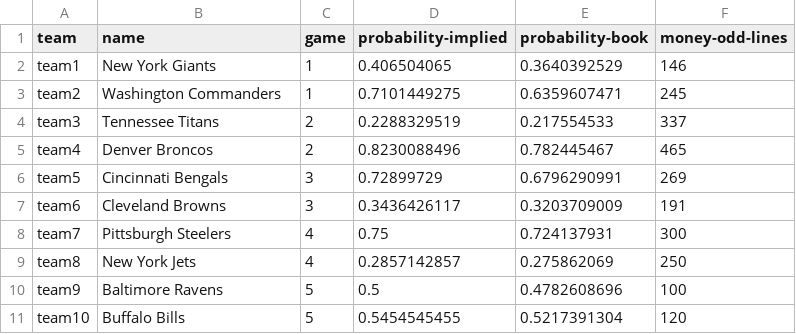
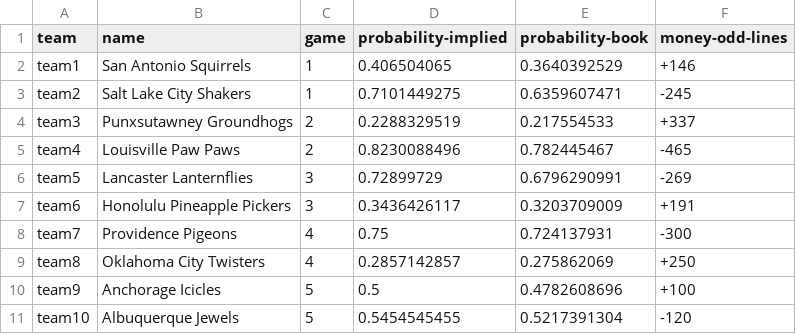
Before and after one commit to kv-hearst/bets-calculator, a CSV file: data.csv, drawn as a sheet.

```diff
--- a/data.csv
+++ b/data.csv
@@ -1,11 +1,11 @@
 team,name,game,probability-implied,probability-book,money-odd-lines
-team1,New York Giants,1,0.406504065,0.3640392529,146
-team2,Washington Commanders,1,0.7101449275,0.6359607471,245
-team3,Tennessee Titans,2,0.2288329519,0.217554533,337
-team4,Denver Broncos,2,0.8230088496,0.782445467,465
-team5,Cincinnati Bengals,3,0.72899729,0.6796290991,269
-team6,Cleveland Browns,3,0.3436426117,0.3203709009,191
-team7,Pittsburgh Steelers,4,0.75,0.724137931,300
-team8,New York Jets,4,0.2857142857,0.275862069,250
-team9,Baltimore Ravens,5,0.5,0.4782608696,100
-team10,Buffalo Bills,5,0.5454545455,0.5217391304,120
+team1,San Antonio Squirrels,1,0.406504065,0.3640392529,+146
+team2,Salt Lake City Shakers,1,0.7101449275,0.6359607471,-245
+team3,Punxsutawney Groundhogs,2,0.2288329519,0.217554533,+337
+team4,Louisville Paw Paws,2,0.8230088496,0.782445467,-465
+team5,Lancaster Lanternflies,3,0.72899729,0.6796290991,-269
+team6,Honolulu Pineapple Pickers,3,0.3436426117,0.3203709009,+191
+team7,Providence Pigeons,4,0.75,0.724137931,-300
+team8,Oklahoma City Twisters,4,0.2857142857,0.275862069,+250
+team9,Anchorage Icicles,5,0.5,0.4782608696,+100
+team10,Albuquerque Jewels,5,0.5454545455,0.5217391304,-120
```
Also changed, not shown: 5 other files.
